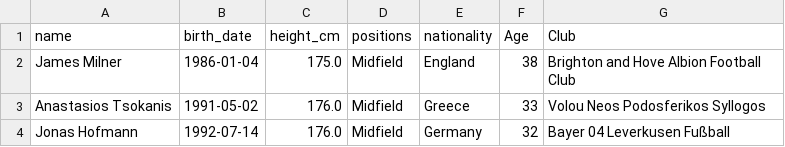
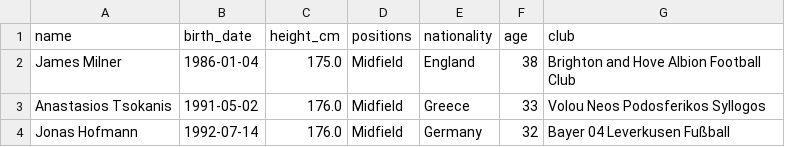
Before and after one commit to camwest5/r-training-intensive, a CSV file: data_sources/Players2024.csv, drawn as a sheet; only a part is shown.

```diff
--- a/data_sources/Players2024.csv
+++ b/data_sources/Players2024.csv
@@ -1,2 +1,2 @@
-name,birth_date,height_cm,positions,nationality,Age,Club
+name,birth_date,height_cm,positions,nationality,age,club
 James Milner,1986-01-04,175.0,Midfield,England,38,Brighton and Hove Albion Football Club
```
Also changed, not shown: 1 other file.
